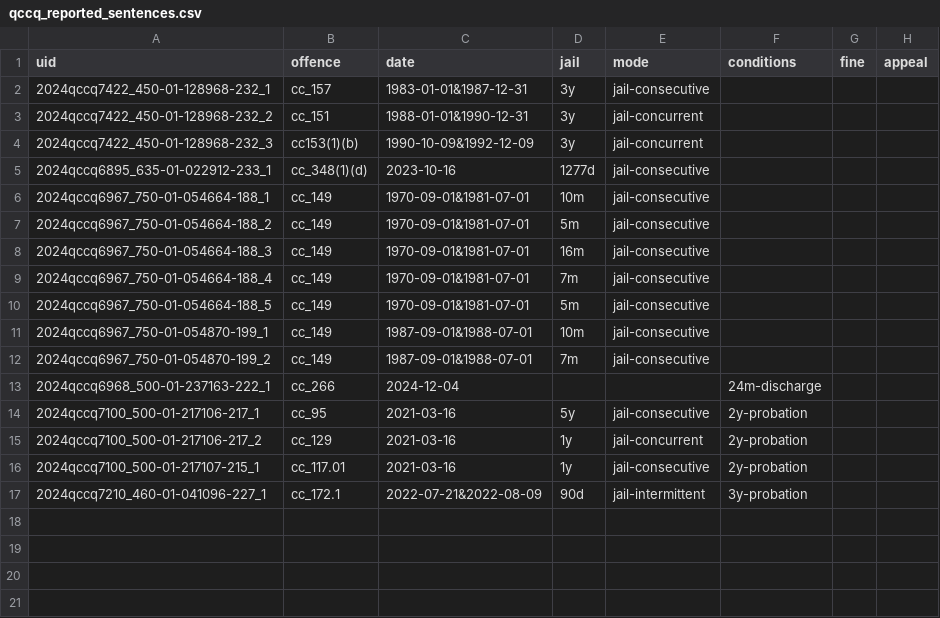
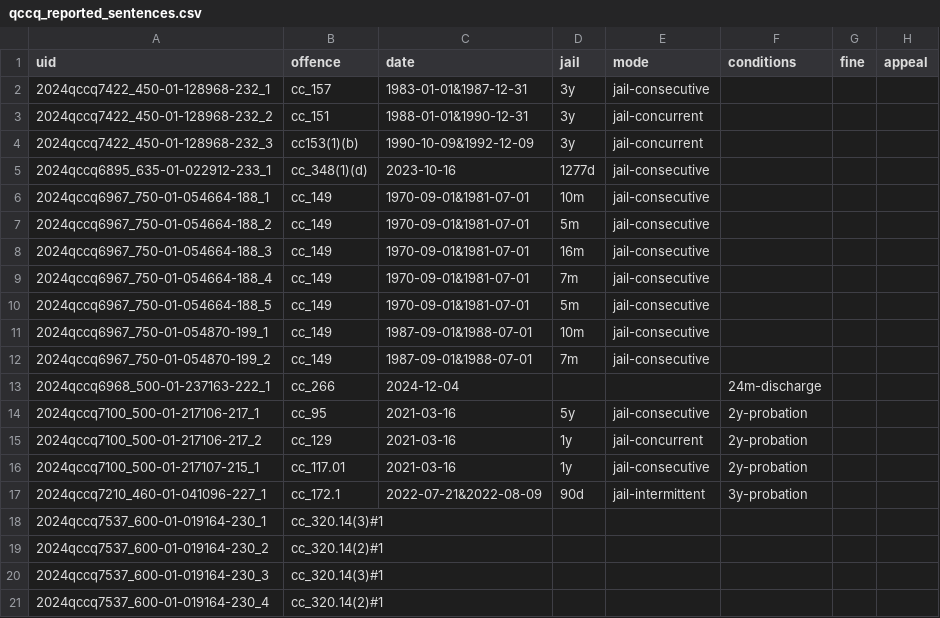
Before and after one commit to 646e62/criminal-code-tools, a CSV file: src/criminal-code-offence-parser/data/sentencing-data/qccq_reported_sentences.csv, drawn as a sheet.

```diff
--- a/src/criminal-code-offence-parser/data/sentencing-data/qccq_reported_sentences.csv
+++ b/src/criminal-code-offence-parser/data/sentencing-data/qccq_reported_sentences.csv
@@ -17 +17,5 @@ uid,offence,date,jail,mode,conditions,fine,appeal
 2024qccq7210_460-01-041096-227_1,cc_172.1,2022-07-21&2022-08-09,90d,jail-intermittent,3y-probation,,
+2024qccq7537_600-01-019164-230_1,cc_320.14(3)#1,
+2024qccq7537_600-01-019164-230_2,cc_320.14(2)#1,
+2024qccq7537_600-01-019164-230_3,cc_320.14(3)#1,
+2024qccq7537_600-01-019164-230_4,cc_320.14(2)#1,
```
Also changed, not shown: src/criminal-code-offence-parser/data/sentencing-data/abcj_reported_sentences.csv, src/criminal-code-offence-parser/data/sentencing-data/nlpc_reported_sentences.csv, 3 other files.
